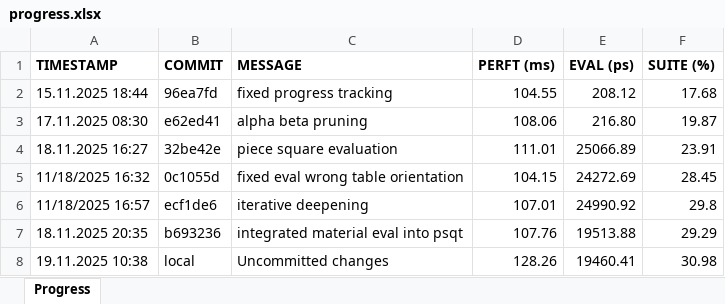
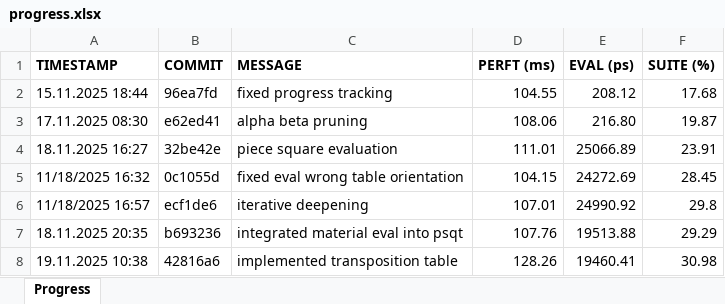
Before and after one commit to EiSiMo/ChessEngine, an Excel workbook: progress_tracking/progress.xlsx, sheet Progress, drawn as a sheet; values as stored, in another font and other column widths than the file's, no borders; conditional formats not drawn; the diff names each change by its address in the sheet, - before the commit and + after, or states it on an @@ line.

Commit message:
update progress

```diff
--- a/progress_tracking/progress.xlsx (sheet Progress)
+++ b/progress_tracking/progress.xlsx (sheet Progress)
-B8 (COMMIT): local
+B8 (COMMIT): 42816a6
-C8 (MESSAGE): Uncommitted changes
+C8 (MESSAGE): implemented transposition table
```
